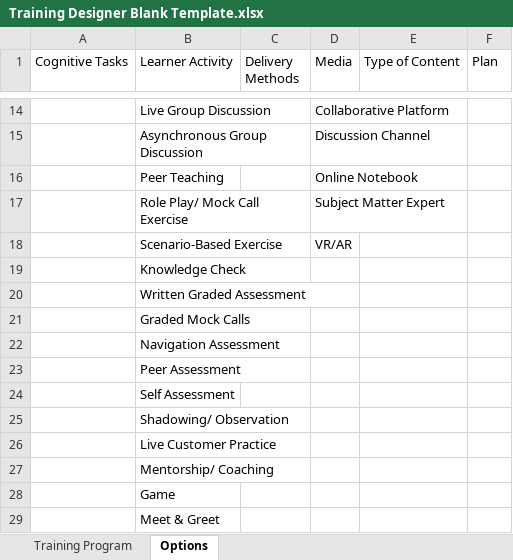
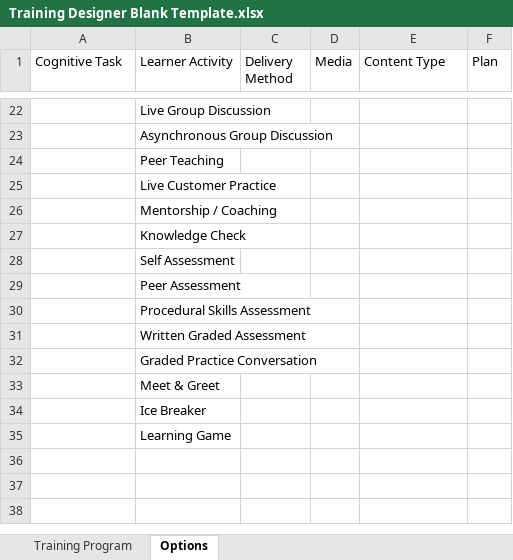
Before and after one commit to kevintabora/trainingdesigner, an Excel workbook: Training Designer Blank Template.xlsx, sheet Options, drawn as a sheet; only a part is shown, gaps mark what is left out; values as stored, in another font and other column widths than the file's, no borders; removed rows and columns are numbered as before the commit, all else as after; the diff covers the shown part only; the diff names each change by its address in the sheet, - before the commit and + after, or states it on an @@ line.

Commit message:
Updated and grouped learning activities and media types

```diff
--- a/Training Designer Blank Template.xlsx (sheet Options)
+++ b/Training Designer Blank Template.xlsx (sheet Options)
-A1: Cognitive Tasks
+A1: Cognitive Task
-C1: Delivery Methods
+C1: Delivery Method
-E1: Type of Content
+E1: Content Type
-D22 (Media): Collaborative Platform
+D22 (Media): (empty)
-D23 (Media): Discussion Channel
+D23 (Media): (empty)
-D24 (Media): Online Notebook
+D24 (Media): (empty)
-row 17:  | Role Play/ Mock Call Exercise |  | Subject Matter Expert
-row 18:  | Scenario-Based Exercise |  | VR/AR
@@ row 26 moved to row 25: Live Customer Practice @@
+row 26:  | Mentorship / Coaching
@@ row 24 moved to row 28: Self Assessment @@
@@ row 23 moved to row 29: Peer Assessment @@
+row 30:  | Procedural Skills Assessment
-B32 (Learner Activity): Graded Mock Calls
+B32 (Learner Activity): Graded Practice Conversation
-row 22:  | Navigation Assessment
-row 25:  | Shadowing/ Observation
-row 27:  | Mentorship/ Coaching
-row 28:  | Game
+row 34:  | Ice Breaker
+row 35:  | Learning Game
```
Also changed, not shown: 14 added rows, 6 removed rows and 16 edited cells elsewhere in this sheet, 5 other files.
